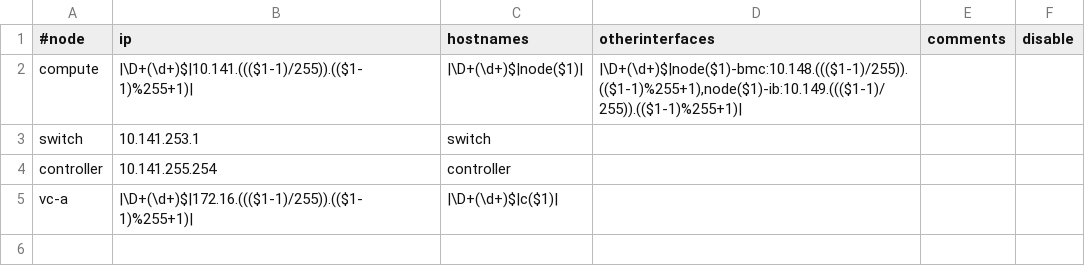
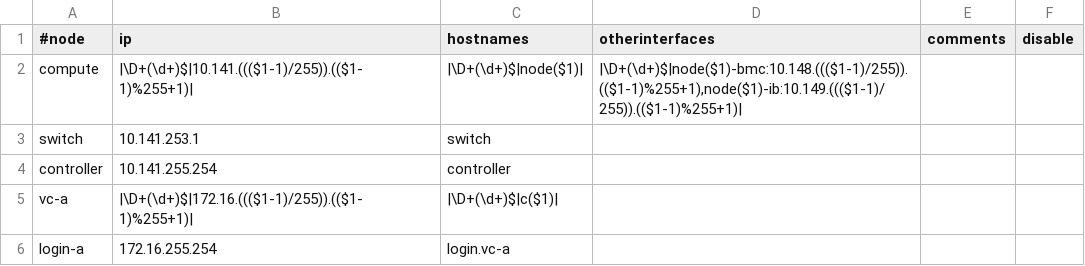
Before and after one commit to hicham-a/trinity, a CSV file: controller/xcat/tables/hosts.csv, drawn as a sheet; the diff names each change by its address in the sheet, - before the commit and + after, or states it on an @@ line.

Commit message:
Added login.vc-a definition to the hosts table.

```diff
--- a/controller/xcat/tables/hosts.csv
+++ b/controller/xcat/tables/hosts.csv
+row 6: login-a | 172.16.255.254 | login.vc-a
```
